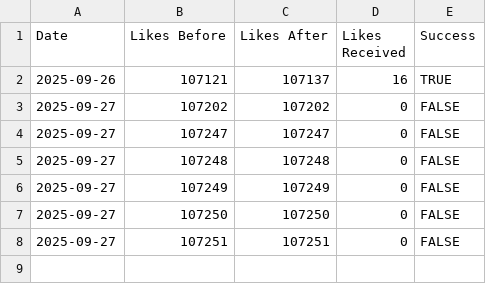
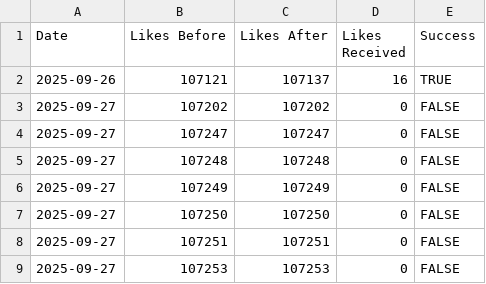
Before and after one commit to freefiremy/ff-acc-progress, a CSV file: likes_activity.csv, drawn as a sheet.

```diff
--- a/likes_activity.csv
+++ b/likes_activity.csv
@@ -8 +8,2 @@ Date,Likes Before,Likes After,Likes Received,Success
 2025-09-27,107251,107251,0,FALSE
+2025-09-27,107253,107253,0,FALSE
```
